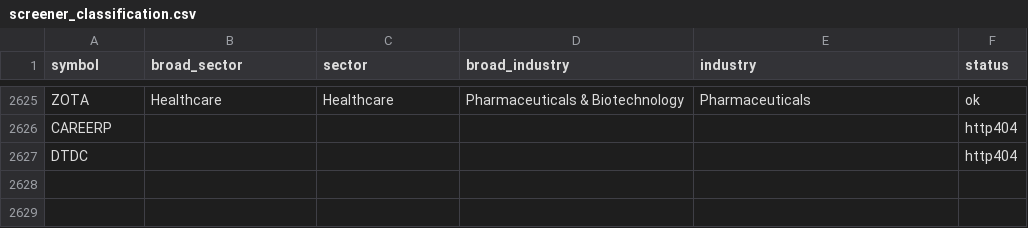
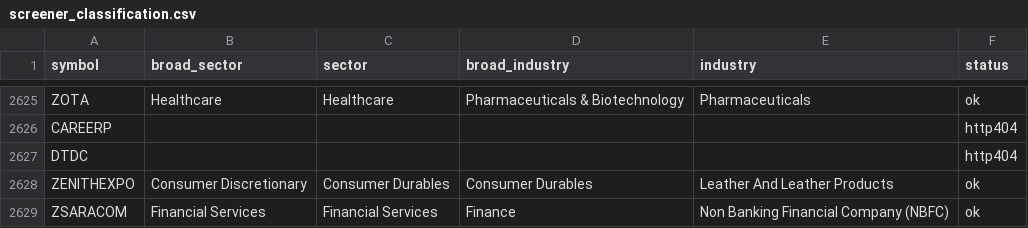
Before and after one commit to legal-team-git/Companies-and-compliances, a CSV file: data/official/screener_classification.csv, drawn as a sheet; only a part is shown, gaps mark what is left out; the diff names each change by its address in the sheet, - before the commit and + after, or states it on an @@ line.

```diff
--- a/data/official/screener_classification.csv
+++ b/data/official/screener_classification.csv
+row 2628: ZENITHEXPO | Consumer Discretionary | Consumer Durables | Consumer Durables | Leather And Leather Products | ok
+row 2629: ZSARACOM | Financial Services | Financial Services | Finance | Non Banking Financial Company (NBFC) | ok
```
Also changed, not shown: 2 other files.
